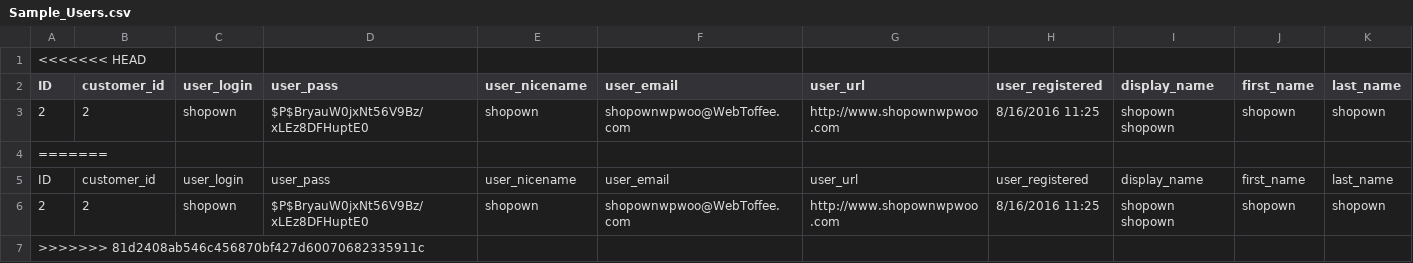
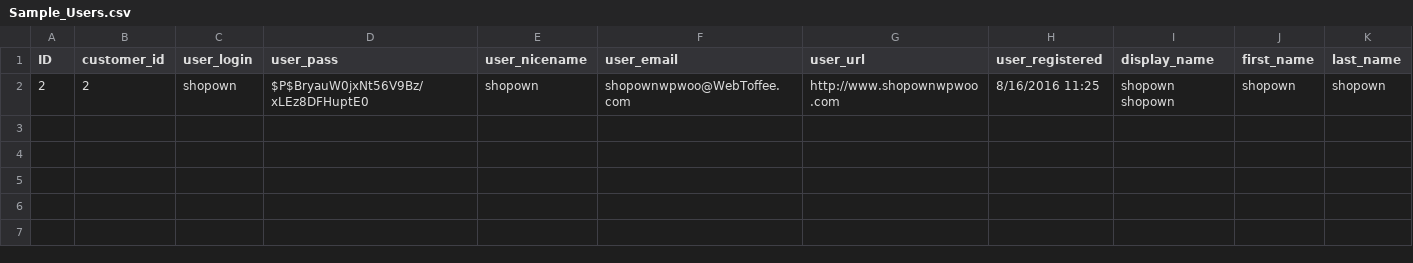
Before and after one commit to oscarYogas/theclassm, a CSV file: wp-content/plugins/customer-import-export-for-woocommerce/Sample_Users.csv, drawn as a sheet; only a part is shown; rows hold the shown columns only; the diff names each change by its address in the sheet, - before the commit and + after, or states it on an @@ line.

```diff
--- a/wp-content/plugins/customer-import-export-for-woocommerce/Sample_Users.csv
+++ b/wp-content/plugins/customer-import-export-for-woocommerce/Sample_Users.csv
-row 1: <<<<<<< HEAD
-row 4: =======
-row 5: ID | customer_id | user_login | user_pass | user_nicename | user_email | user_url | user_registered | display_name | first_name | last_name
-row 6: 2 | 2 | shopown | $P$BryauW0jxNt56V9Bz/xLEz8DFHuptE0 | shopown | shopownwpwoo@WebToffee.com | http://www.shopownwpwoo.com | 8/16/2016 11:25 | shopown shopown | shopown | shopown
-row 7: >>>>>>> 81d2408ab546c456870bf427d60070682335911c
```
Also changed, not shown: 21 other files.
